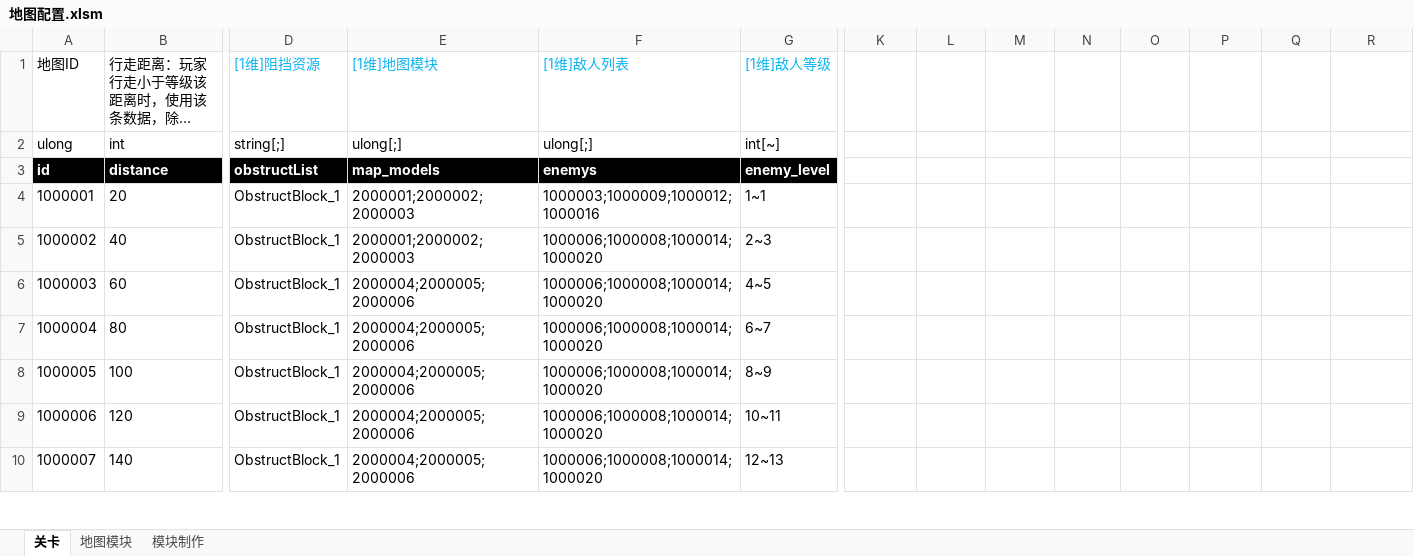
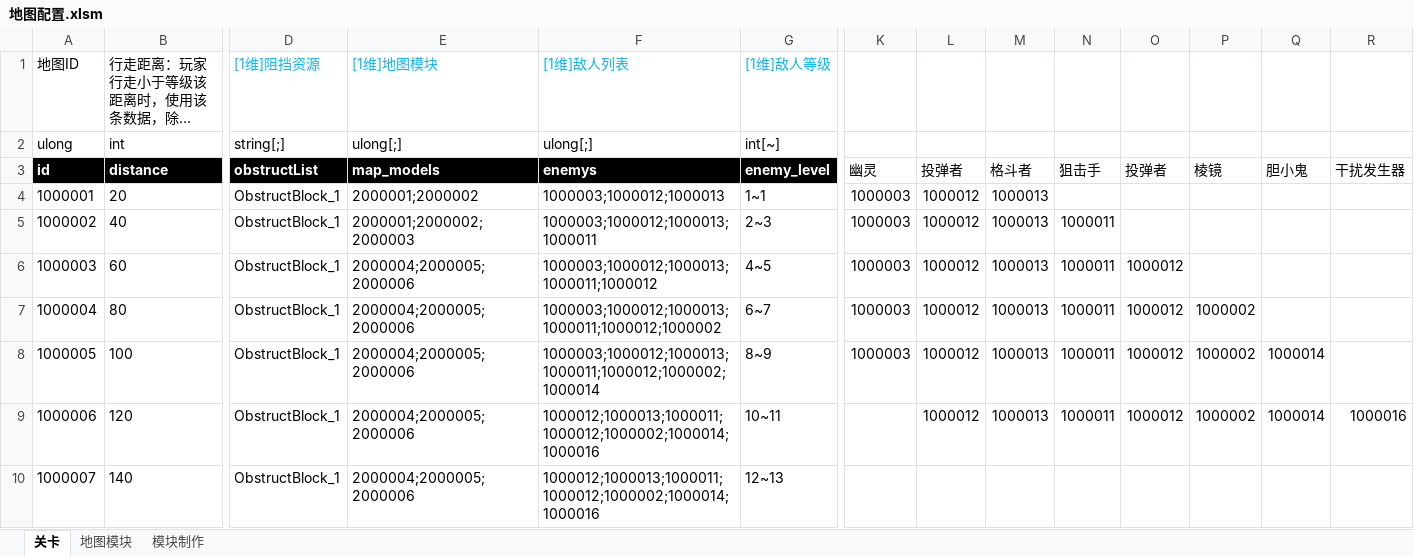
Before and after one commit to Canvastudio/Prometheus, an Excel workbook: Design/原始配置表/地图配置.xlsm, sheet 关卡, drawn as a sheet; only a part is shown, gaps mark what is left out; long unchanged cells end in …; values as stored, in another font and other column widths than the file's, no borders; conditional formats and table styles not drawn; the diff covers the shown part only; the diff names each change by its address in the sheet, - before the commit and + after, or states it on an @@ line.

```diff
--- a/Design/原始配置表/地图配置.xlsm (sheet 关卡)
+++ b/Design/原始配置表/地图配置.xlsm (sheet 关卡)
-K3: (empty)
+K3: 幽灵
-L3: (empty)
+L3: 投弹者
-M3: (empty)
+M3: 格斗者
-N3: (empty)
+N3: 狙击手
-O3: (empty)
+O3: 投弹者
-P3: (empty)
+P3: 棱镜
-Q3: (empty)
+Q3: 胆小鬼
-R3: (empty)
+R3: 干扰发生器
-E4 ([1维]地图模块): 2000001;2000002;2000003
+E4 ([1维]地图模块): 2000001;2000002
-F4 ([1维]敌人列表): 1000003;1000009;1000012;1000016
+F4 ([1维]敌人列表): 1000003;1000012;1000013
-K4:K8: (empty)
+K4:K8: 1000003
-L4:L9: (empty)
+L4:L9: 1000012
-M4:M9: (empty)
+M4:M9: 1000013
-F5 ([1维]敌人列表): 1000006;1000008;1000014;1000020
+F5 ([1维]敌人列表): 1000003;1000012;1000013;1000011
-N5:N9: (empty)
+N5:N9: 1000011
-F6 ([1维]敌人列表): 1000006;1000008;1000014;1000020
+F6 ([1维]敌人列表): 1000003;1000012;1000013;1000011;1000012
-O6:O9: (empty)
+O6:O9: 1000012
-F7 ([1维]敌人列表): 1000006;1000008;1000014;1000020
+F7 ([1维]敌人列表): 1000003;1000012;1000013;1000011;1000012;1000002
-P7:P9: (empty)
+P7:P9: 1000002
-F8 ([1维]敌人列表): 1000006;1000008;1000014;1000020
+F8 ([1维]敌人列表): 1000003;1000012;1000013;1000011;1000012;1000002;1000014
-Q8:Q9: (empty)
+Q8:Q9: 1000014
-F9:F10 ([1维]敌人列表): 1000006;1000008;1000014;1000020
+F9:F10 ([1维]敌人列表): 1000012;1000013;1000011;1000012;1000002;1000014;1000016
-R9: (empty)
+R9: 1000016
```
Also changed, not shown: 8 edited cells elsewhere in this sheet, charts or pictures, Design/原始配置表/怪物配置.xlsm, Design/原始配置表/技能.xlsm, 7 other files.
